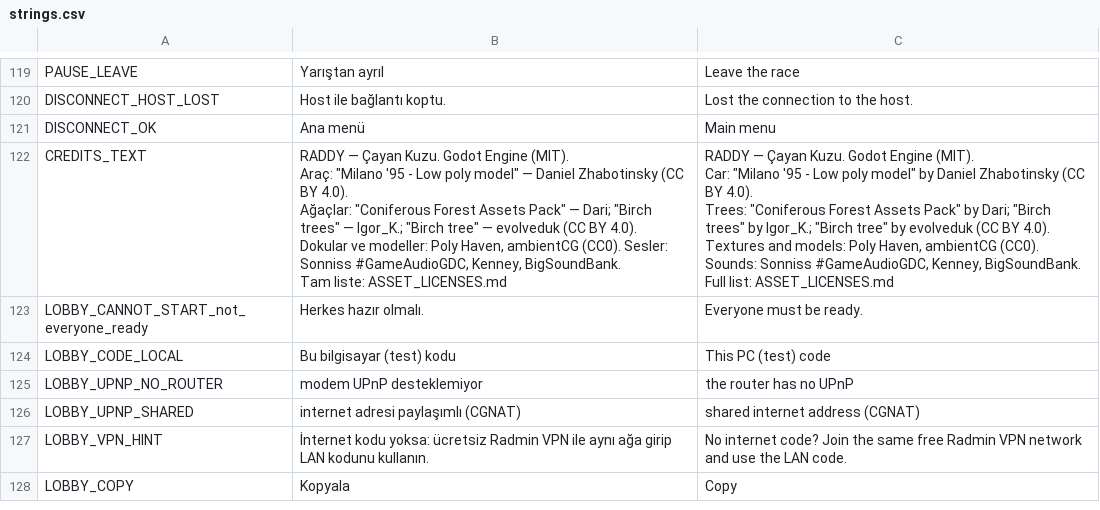
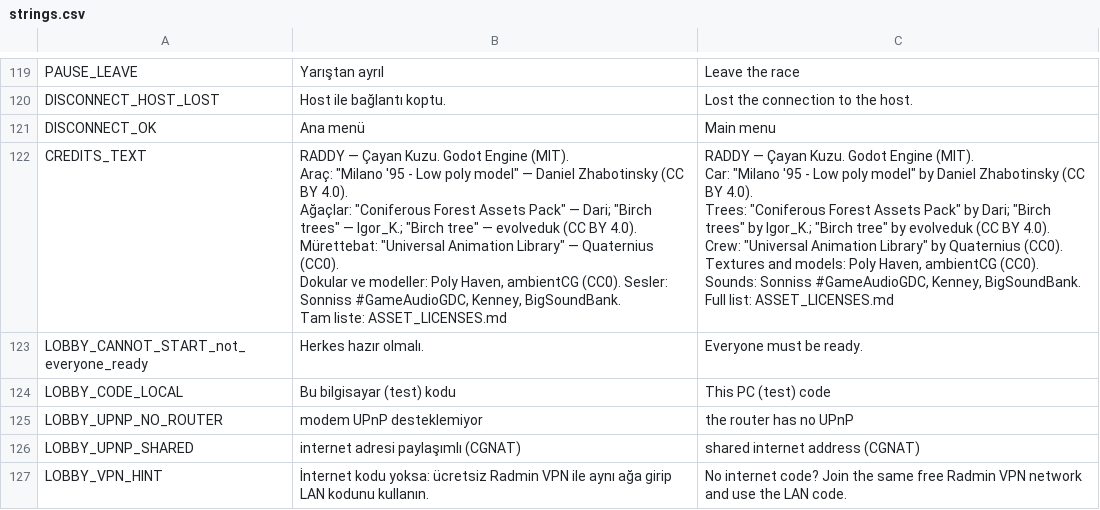
Before and after one commit to cayankuzu/raddy, a CSV file: data/locale/strings.csv, drawn as a sheet; only a part is shown, gaps mark what is left out; the shorter side is filled out with more unchanged rows.

```diff
--- a/data/locale/strings.csv
+++ b/data/locale/strings.csv
@@ -121,11 +121,13 @@ DISCONNECT_HOST_LOST,Host ile bağlantı koptu.,Lost the connection to the host.
 DISCONNECT_OK,Ana menü,Main menu
-CREDITS_TEXT,"RADDY — Çayan Kuzu. Godot Engine (MIT).
-Araç: ""Milano '95 - Low poly model"" — Daniel Zhabotinsky (CC BY 4.0).
-Ağaçlar: ""Coniferous Forest Assets Pack"" — Dari; ""Birch trees"" — Igor_K.; ""Birch tree"" — evolveduk (CC BY 4.0).
-Dokular ve modeller: Poly Haven, ambientCG (CC0). Sesler: Sonniss #GameAudioGDC, Kenney, BigSoundBank.
-Tam liste: ASSET_LICENSES.md","RADDY — Çayan Kuzu. Godot Engine (MIT).
-Car: ""Milano '95 - Low poly model"" by Daniel Zhabotinsky (CC BY 4.0).
-Trees: ""Coniferous Forest Assets Pack"" by Dari; ""Birch trees"" by Igor_K.; ""Birch tree"" by evolveduk (CC BY 4.0).
-Textures and models: Poly Haven, ambientCG (CC0). Sounds: Sonniss #GameAudioGDC, Kenney, BigSoundBank.
-Full list: ASSET_LICENSES.md"
+CREDITS_TEXT,"RADDY — Çayan Kuzu. Godot Engine (MIT).
+Araç: ""Milano '95 - Low poly model"" — Daniel Zhabotinsky (CC BY 4.0).
+Ağaçlar: ""Coniferous Forest Assets Pack"" — Dari; ""Birch trees"" — Igor_K.; ""Birch tree"" — evolveduk (CC BY 4.0).
+Mürettebat: ""Universal Animation Library"" — Quaternius (CC0).
+Dokular ve modeller: Poly Haven, ambientCG (CC0). Sesler: Sonniss #GameAudioGDC, Kenney, BigSoundBank.
+Tam liste: ASSET_LICENSES.md","RADDY — Çayan Kuzu. Godot Engine (MIT).
+Car: ""Milano '95 - Low poly model"" by Daniel Zhabotinsky (CC BY 4.0).
+Trees: ""Coniferous Forest Assets Pack"" by Dari; ""Birch trees"" by Igor_K.; ""Birch tree"" by evolveduk (CC BY 4.0).
+Crew: ""Universal Animation Library"" by Quaternius (CC0).
+Textures and models: Poly Haven, ambientCG (CC0). Sounds: Sonniss #GameAudioGDC, Kenney, BigSoundBank.
+Full list: ASSET_LICENSES.md"
 LOBBY_CANNOT_START_not_everyone_ready,Herkes hazır olmalı.,Everyone must be ready.
```
Also changed, not shown: 7 other files.
